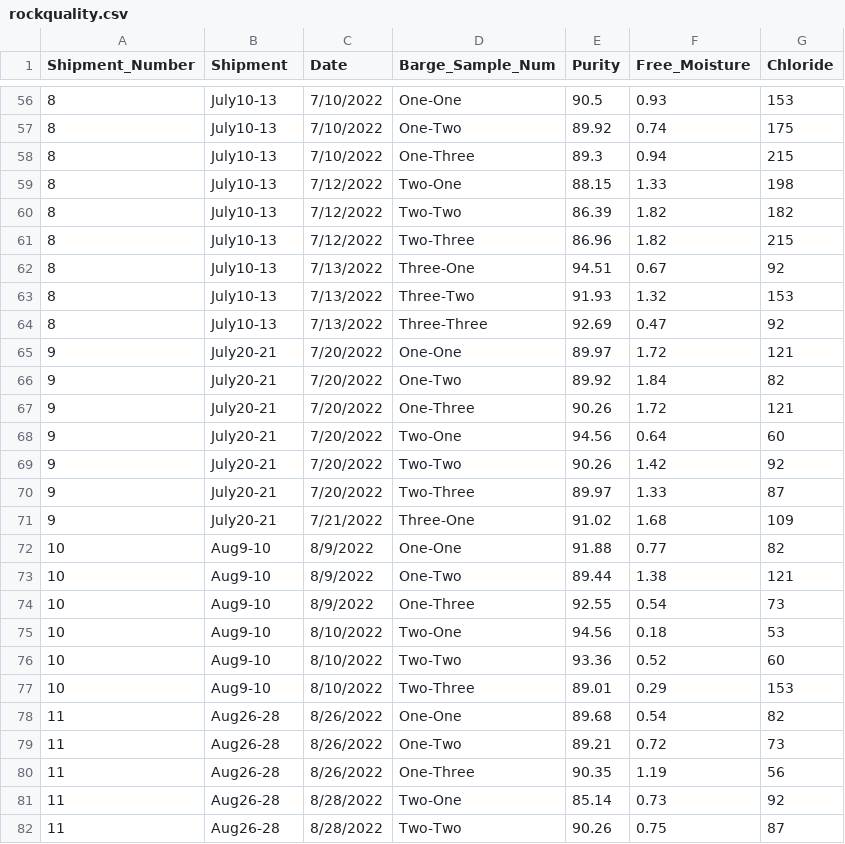
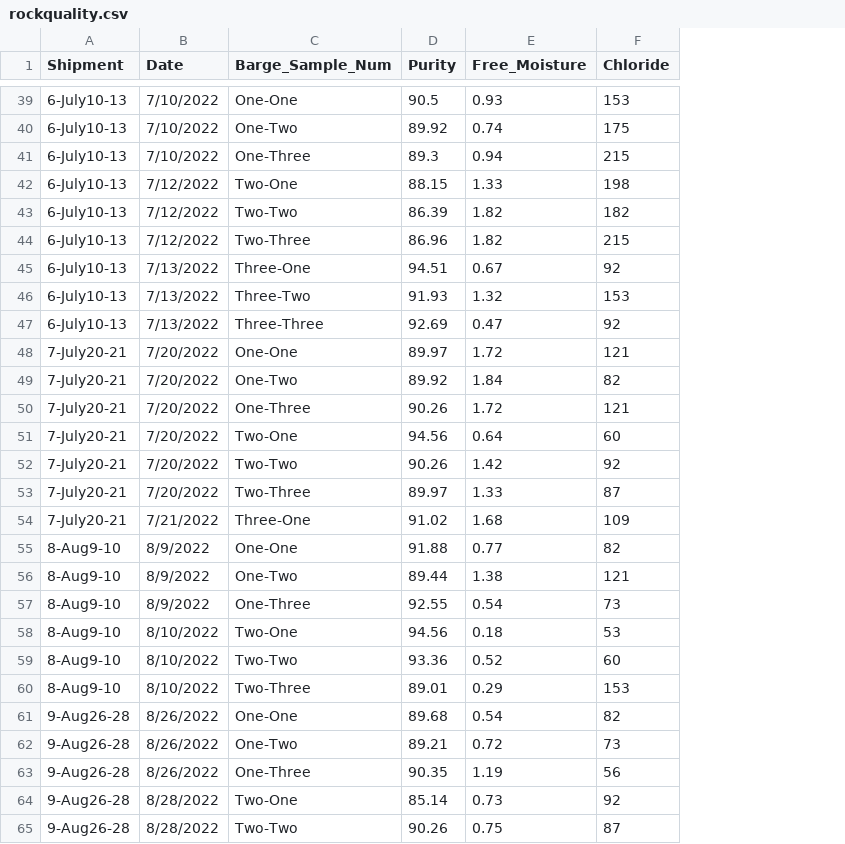
Before and after one commit to pk00787/rdata, a CSV file: rockquality.csv, drawn as a sheet; only a part is shown, gaps mark what is left out; removed rows and columns are numbered as before the commit, all else as after; the diff covers the shown part only; the diff names each change by its address in the sheet, - before the commit and + after, or states it on an @@ line.

```diff
--- a/rockquality.csv
+++ b/rockquality.csv
-column A (Shipment_Number), rows 56-82: 8 | 8 | 8 | 8 | 8 | 8 | 8 | 8 | 8 | 9 | 9 | 9 | 9 | 9 | 9 | 9 | 10 | 10 | 10 | 10 | 10 | 10 | 11 | 11 | 11 | 11 | 11
-A39:A47 (Shipment): July10-13
+A39:A47 (Shipment): 6-July10-13
-A48:A54 (Shipment): July20-21
+A48:A54 (Shipment): 7-July20-21
-A55:A60 (Shipment): Aug9-10
+A55:A60 (Shipment): 8-Aug9-10
-A61:A65 (Shipment): Aug26-28
+A61:A65 (Shipment): 9-Aug26-28
```
Also changed, not shown: 17 removed rows and 41 edited cells elsewhere in this file.
